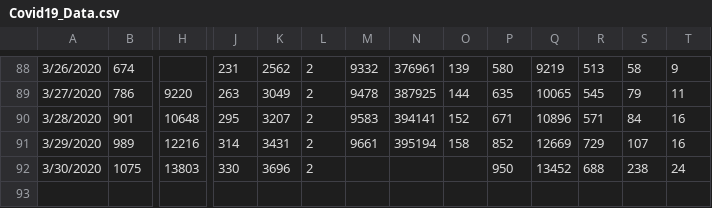
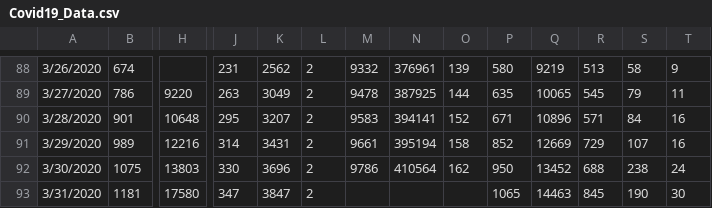
Before and after one commit to abishalom/Covid19_Analysis, a CSV file: Covid19_Data.csv, drawn as a sheet; only a part is shown, gaps mark what is left out; rows hold the shown columns only; the diff names each change by its address in the sheet, - before the commit and + after, or states it on an @@ line.

Commit message:
Data update

```diff
--- a/Covid19_Data.csv
+++ b/Covid19_Data.csv
-M92: (empty)
+M92: 9786
-N92: (empty)
+N92: 410564
-O92: (empty)
+O92: 162
+row 93: 3/31/2020 | 1181 | 17580 | 347 | 3847 | 2 |  |  |  | 1065 | 14463 | 845 | 190 | 30
```
